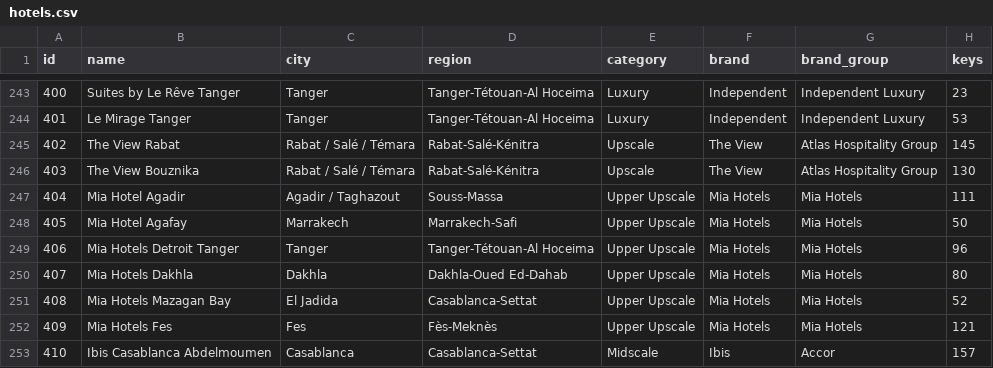
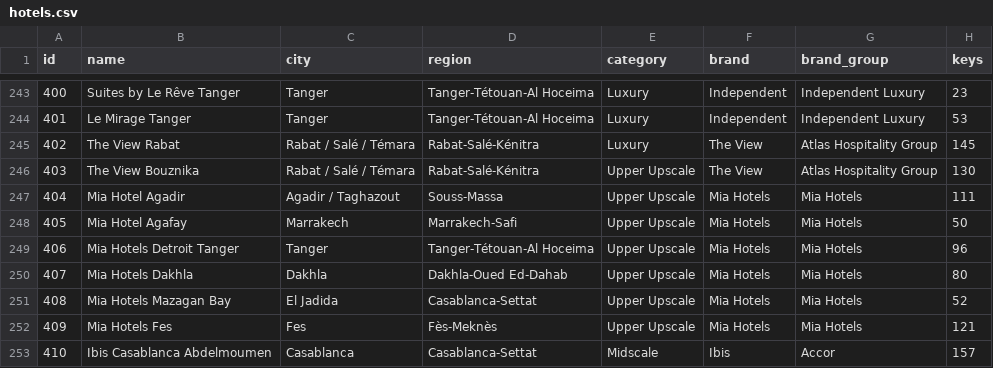
Before and after one commit to oaddahre/hospitalityiq, a CSV file: hotels.csv, drawn as a sheet; only a part is shown, gaps mark what is left out; the diff names each change by its address in the sheet, - before the commit and + after, or states it on an @@ line.

```diff
--- a/hotels.csv
+++ b/hotels.csv
-E245 (category): Upscale
+E245 (category): Luxury
-E246 (category): Upscale
+E246 (category): Upper Upscale
```
